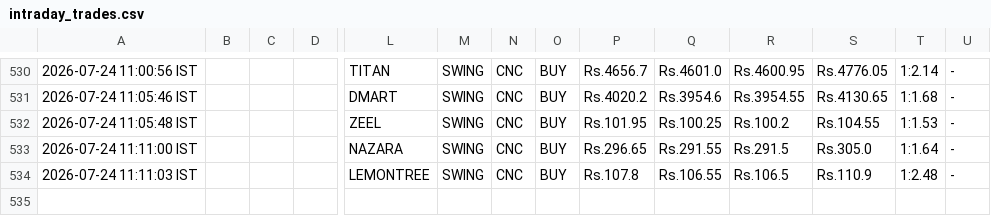
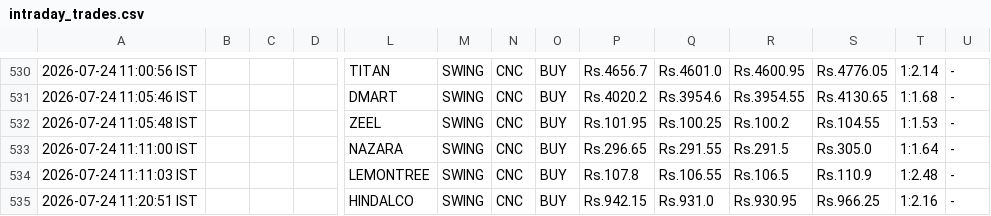
Before and after one commit to johnkasc-lab/MarketStock, a CSV file: intraday_trades.csv, drawn as a sheet; only a part is shown, gaps mark what is left out; rows hold the shown columns only; the diff names each change by its address in the sheet, - before the commit and + after, or states it on an @@ line.

```diff
--- a/intraday_trades.csv
+++ b/intraday_trades.csv
+row 535: 2026-07-24 11:20:51 IST |  |  |  | HINDALCO | SWING | CNC | BUY | Rs.942.15 | Rs.931.0 | Rs.930.95 | Rs.966.25 | 1:2.16 | -
```
Also changed, not shown: 1 other file.
